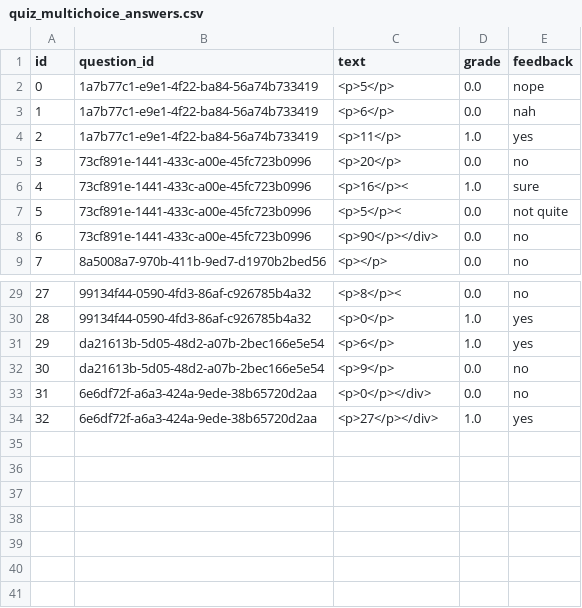
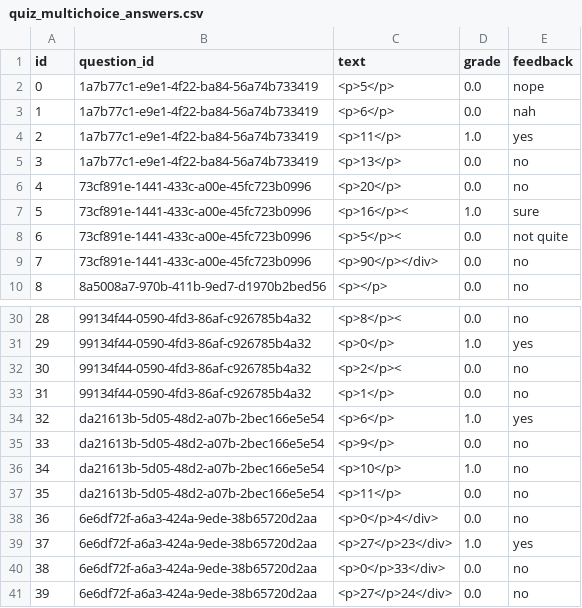
Before and after one commit to openstax/raise-enclave, a CSV file: examples/data/quiz_multichoice_answers.csv, drawn as a sheet; only a part is shown, gaps mark what is left out; addresses are those after the commit; the diff names each change by its address in the sheet, - before the commit and + after, or states it on an @@ line.

Commit message:
Add 4 answers for each question

```diff
--- a/examples/data/quiz_multichoice_answers.csv
+++ b/examples/data/quiz_multichoice_answers.csv
+row 5: 3 | 1a7b77c1-e9e1-4f22-ba84-56a74b733419 | <p>13</p> | 0.0 | no
@@ column A (id) renumbered between rows 6 and 39 @@
+row 32: 30 | 99134f44-0590-4fd3-86af-c926785b4a32 | <p>2</p>< | 0.0 | no
+row 33: 31 | 99134f44-0590-4fd3-86af-c926785b4a32 | <p>1</p> | 0.0 | no
+row 36: 34 | da21613b-5d05-48d2-a07b-2bec166e5e54 | <p>10</p> | 1.0 | no
+row 37: 35 | da21613b-5d05-48d2-a07b-2bec166e5e54 | <p>11</p> | 0.0 | no
-C38 (text): <p>0</p></div>
+C38 (text): <p>0</p>4</div>
-C39 (text): <p>27</p></div>
+C39 (text): <p>27</p>23</div>
+row 40: 38 | 6e6df72f-a6a3-424a-9ede-38b65720d2aa | <p>0</p>33</div> | 0.0 | no
+row 41: 39 | 6e6df72f-a6a3-424a-9ede-38b65720d2aa | <p>27</p>24</div> | 0.0 | no
```
